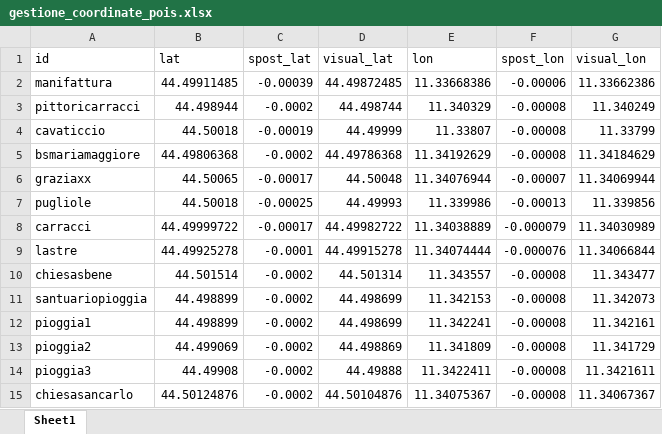
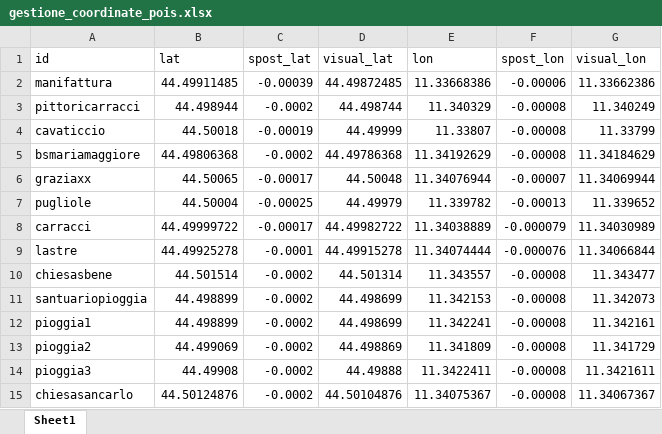
Before and after one commit to rostirolla55/Quadrilatero, an Excel workbook: gestione_coordinate_pois.xlsx, sheet Sheet1, drawn as a sheet; values as stored, in another font and other column widths than the file's, no borders; the diff names each change by its address in the sheet, - before the commit and + after, or states it on an @@ line.

```diff
--- a/gestione_coordinate_pois.xlsx (sheet Sheet1)
+++ b/gestione_coordinate_pois.xlsx (sheet Sheet1)
-B7 (lat): 44.50018
+B7 (lat): 44.50004
-D7 (visual_lat): 44.49993
+D7 (visual_lat): 44.49979
-E7 (lon): 11.339986
+E7 (lon): 11.339782
-G7 (visual_lon): 11.339856
+G7 (visual_lon): 11.339652
```
Also changed, not shown: 1 other file.
